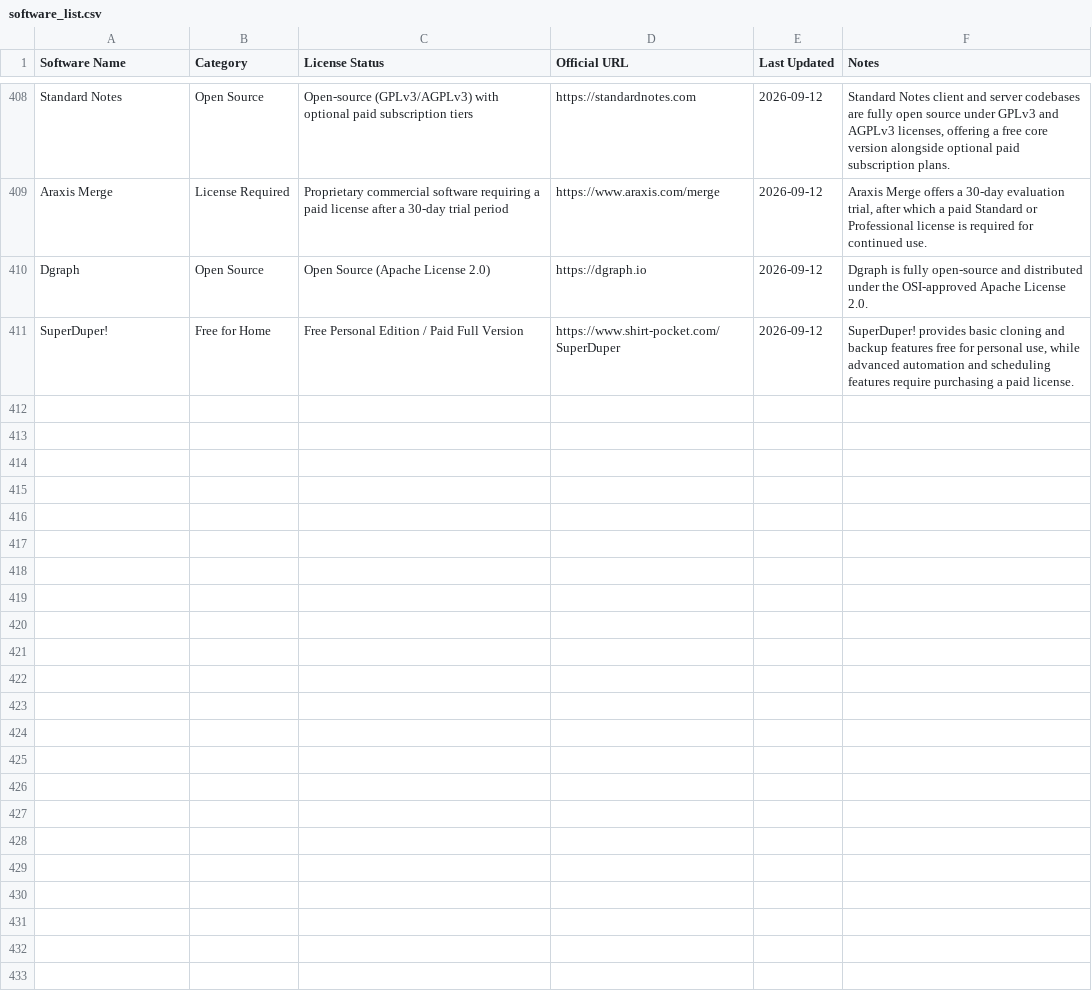
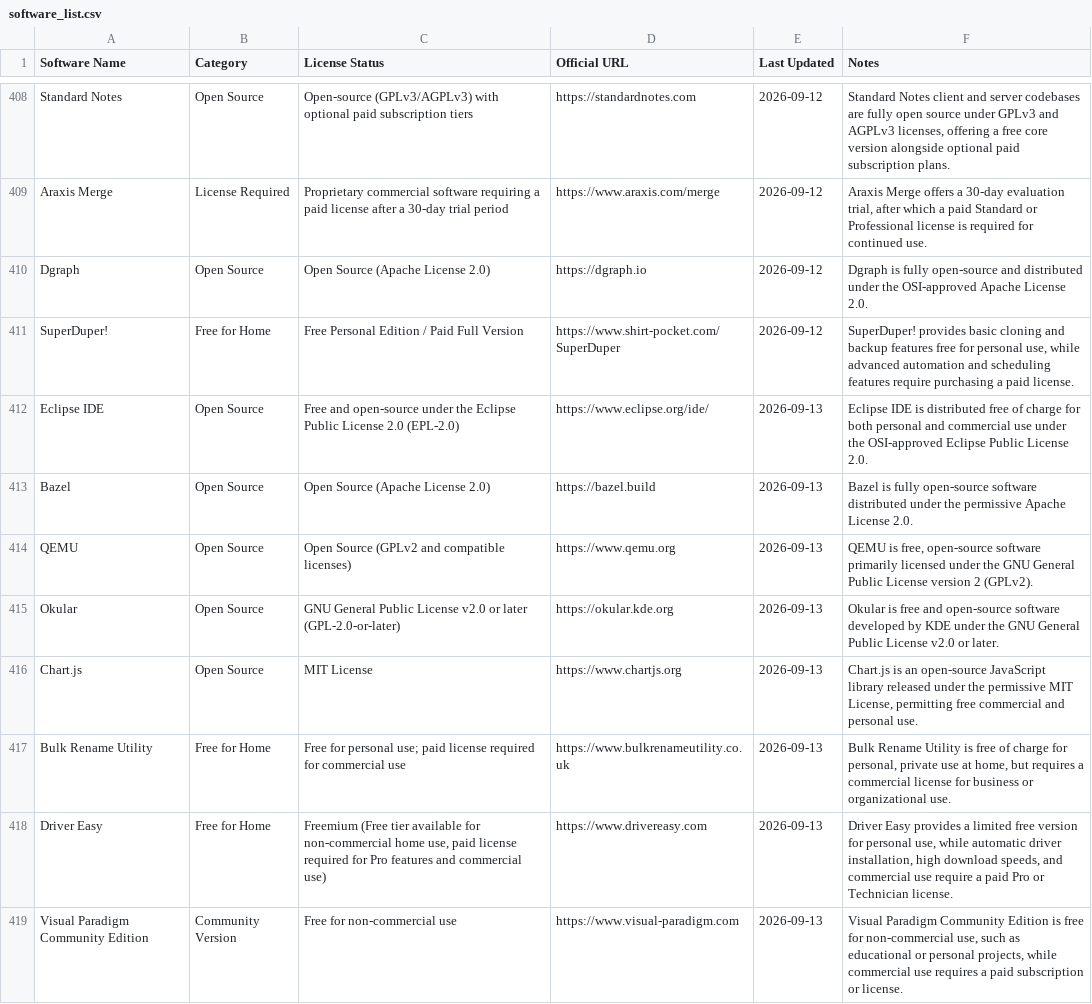
Before and after one commit to navneet-20/SoftwareLicense.fyi, a CSV file: data/software_list.csv, drawn as a sheet; only a part is shown, gaps mark what is left out; the diff covers the shown part only.

```diff
--- a/data/software_list.csv
+++ b/data/software_list.csv
@@ -411 +411,9 @@ Dgraph,Open Source,Open Source (Apache License 2.0),https://dgraph.io,2026-09-12
 SuperDuper!,Free for Home,Free Personal Edition / Paid Full Version,https://www.shirt-pocket.com/SuperDuper,2026-09-12,"SuperDuper! provides basic cloning and backup features free for personal use, while advanced automation and scheduling features require purchasing a paid license."
+Eclipse IDE,Open Source,Free and open-source under the Eclipse Public License 2.0 (EPL-2.0),https://www.eclipse.org/ide/,2026-09-13,Eclipse IDE is distributed free of charge for both personal and commercial use under the OSI-approved Eclipse Public License 2.0.
+Bazel,Open Source,Open Source (Apache License 2.0),https://bazel.build,2026-09-13,Bazel is fully open-source software distributed under the permissive Apache License 2.0.
+QEMU,Open Source,Open Source (GPLv2 and compatible licenses),https://www.qemu.org,2026-09-13,"QEMU is free, open-source software primarily licensed under the GNU General Public License version 2 (GPLv2)."
+Okular,Open Source,GNU General Public License v2.0 or later (GPL-2.0-or-later),https://okular.kde.org,2026-09-13,Okular is free and open-source software developed by KDE under the GNU General Public License v2.0 or later.
+Chart.js,Open Source,MIT License,https://www.chartjs.org,2026-09-13,"Chart.js is an open-source JavaScript library released under the permissive MIT License, permitting free commercial and personal use."
+Bulk Rename Utility,Free for Home,Free for personal use; paid license required for commercial use,https://www.bulkrenameutility.co.uk,2026-09-13,"Bulk Rename Utility is free of charge for personal, private use at home, but requires a commercial license for business or organizational use."
+Driver Easy,Free for Home,"Freemium (Free tier available for non-commercial home use, paid license required for Pro features and commercial use)",https://www.drivereasy.com,2026-09-13,"Driver Easy provides a limited free version for personal use, while automatic driver installation, high download speeds, and commercial use require a paid Pro or Technician license."
+Visual Paradigm Community Edition,Community Version,Free for non-commercial use,https://www.visual-paradigm.com,2026-09-13,"Visual Paradigm Community Edition is free for non-commercial use, such as educational or personal projects, while commercial use requires a paid subscription or license."
```
Also changed, not shown: 7 added rows elsewhere in this file.
